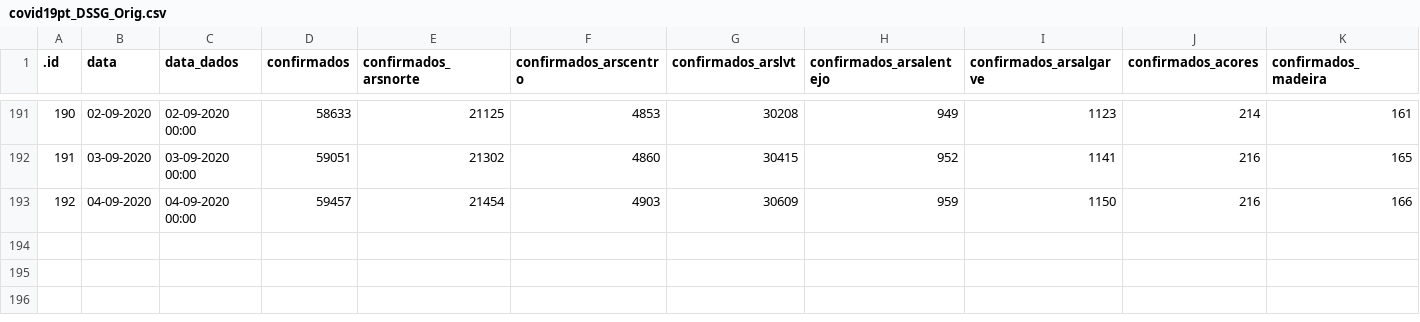
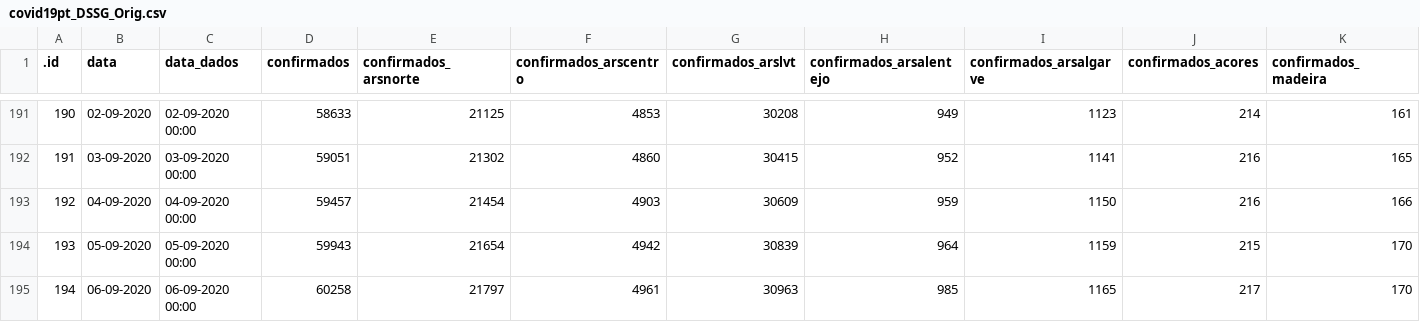
Before and after one commit to CEAUL/Dados_COVID-19_PT, a CSV file: data/covid19pt_DSSG_Orig.csv, drawn as a sheet; only a part is shown, gaps mark what is left out; rows hold the shown columns only; the diff names each change by its address in the sheet, - before the commit and + after, or states it on an @@ line.

```diff
--- a/data/covid19pt_DSSG_Orig.csv
+++ b/data/covid19pt_DSSG_Orig.csv
+row 194: 193 | 05-09-2020 | 05-09-2020 00:00 | 59943 | 21654 | 4942 | 30839 | 964 | 1159 | 215 | 170
+row 195: 194 | 06-09-2020 | 06-09-2020 00:00 | 60258 | 21797 | 4961 | 30963 | 985 | 1165 | 217 | 170
```
Also changed, not shown: 8 other files.
